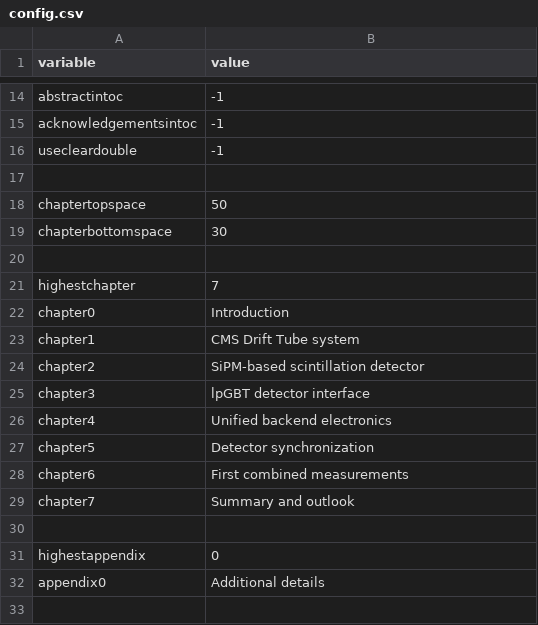
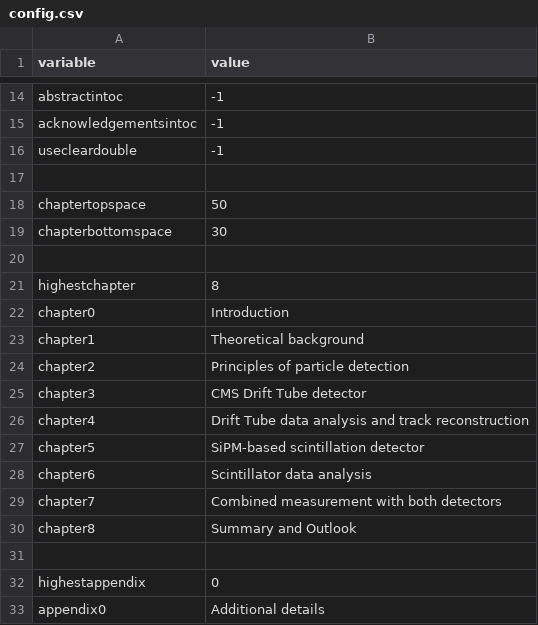
Before and after one commit to nilsesper/masters-thesis, a CSV file: run/config.csv, drawn as a sheet; only a part is shown, gaps mark what is left out.

```diff
--- a/run/config.csv
+++ b/run/config.csv
@@ -20,11 +20,12 @@ chapterbottomspace,30
 
-highestchapter,7
+highestchapter,8
 chapter0,Introduction
-chapter1,CMS Drift Tube system
-chapter2,SiPM-based scintillation detector
-chapter3,lpGBT detector interface
-chapter4,Unified backend electronics
-chapter5,Detector synchronization
-chapter6,First combined measurements
-chapter7,Summary and outlook
+chapter1,Theoretical background
+chapter2,Principles of particle detection
+chapter3,CMS Drift Tube detector
+chapter4,Drift Tube data analysis and track reconstruction
+chapter5,SiPM-based scintillation detector
+chapter6,Scintillator data analysis
+chapter7,Combined measurement with both detectors
+chapter8,Summary and Outlook
 
```
Also changed, not shown: 12 other files.
